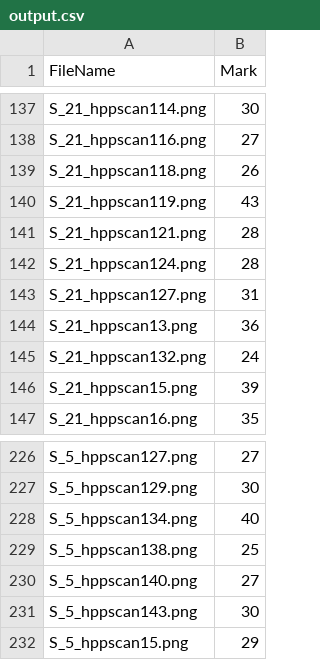
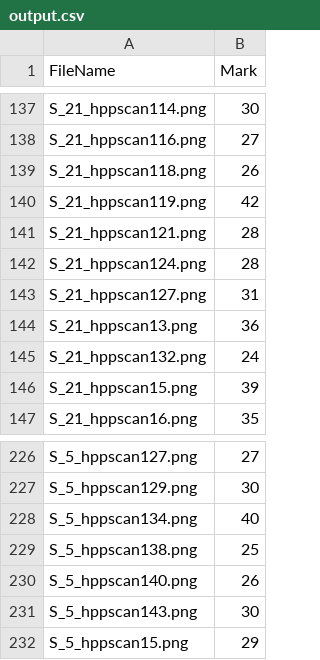
Before and after one commit to m-anwr/bubble_sheet_grader, a CSV file: output.csv, drawn as a sheet; only a part is shown, gaps mark what is left out.

```diff
--- a/output.csv
+++ b/output.csv
@@ -139,3 +139,3 @@ S_21_hppscan116.png,27
 S_21_hppscan118.png,26
-S_21_hppscan119.png,43
+S_21_hppscan119.png,42
 S_21_hppscan121.png,28
@@ -229,3 +229,3 @@ S_5_hppscan134.png,40
 S_5_hppscan138.png,25
-S_5_hppscan140.png,27
+S_5_hppscan140.png,26
 S_5_hppscan143.png,30
```
Also changed, not shown: 1 other file.
